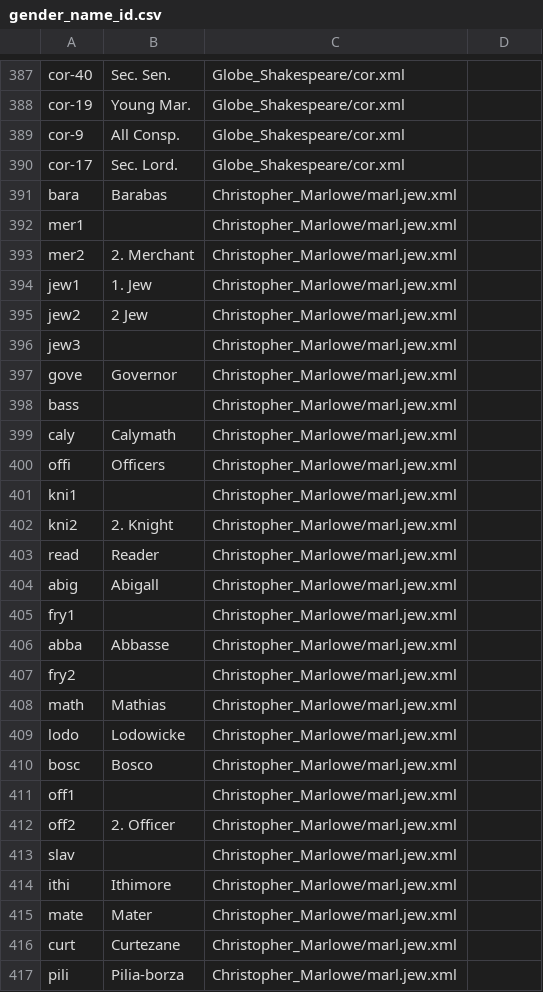
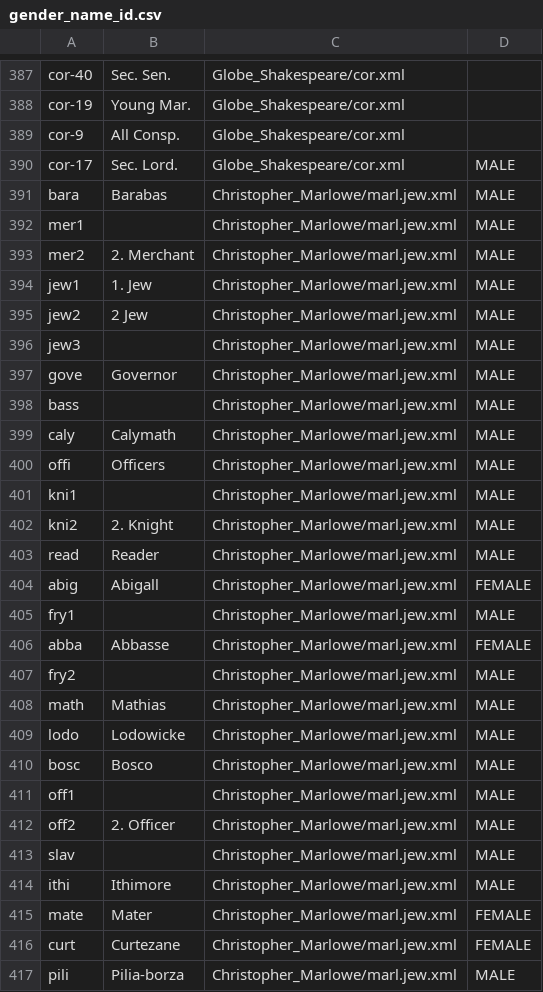
Before and after one commit to bowen1993/comp150_project1, a CSV file: gender_name_id.csv, drawn as a sheet; only a part is shown, gaps mark what is left out; the diff covers the shown part only.

Commit message:
add marlowe

```diff
--- a/gender_name_id.csv
+++ b/gender_name_id.csv
@@ -389,29 +389,29 @@ cor-19,Young Mar.,Globe_Shakespeare/cor.xml,
 cor-9,All Consp.,Globe_Shakespeare/cor.xml,
-cor-17,Sec. Lord.,Globe_Shakespeare/cor.xml,
-bara,Barabas,Christopher_Marlowe/marl.jew.xml,
-mer1,,Christopher_Marlowe/marl.jew.xml,
-mer2,2. Merchant,Christopher_Marlowe/marl.jew.xml,
-jew1,1. Jew,Christopher_Marlowe/marl.jew.xml,
-jew2,2 Jew,Christopher_Marlowe/marl.jew.xml,
-jew3,,Christopher_Marlowe/marl.jew.xml,
-gove,Governor,Christopher_Marlowe/marl.jew.xml,
-bass,,Christopher_Marlowe/marl.jew.xml,
-caly,Calymath,Christopher_Marlowe/marl.jew.xml,
-offi,Officers,Christopher_Marlowe/marl.jew.xml,
-kni1,,Christopher_Marlowe/marl.jew.xml,
-kni2,2. Knight,Christopher_Marlowe/marl.jew.xml,
-read,Reader,Christopher_Marlowe/marl.jew.xml,
-abig,Abigall,Christopher_Marlowe/marl.jew.xml,
-fry1,,Christopher_Marlowe/marl.jew.xml,
-abba,Abbasse,Christopher_Marlowe/marl.jew.xml,
-fry2,,Christopher_Marlowe/marl.jew.xml,
-math,Mathias,Christopher_Marlowe/marl.jew.xml,
-lodo,Lodowicke,Christopher_Marlowe/marl.jew.xml,
-bosc,Bosco,Christopher_Marlowe/marl.jew.xml,
-off1,,Christopher_Marlowe/marl.jew.xml,
-off2,2. Officer,Christopher_Marlowe/marl.jew.xml,
-slav,,Christopher_Marlowe/marl.jew.xml,
-ithi,Ithimore,Christopher_Marlowe/marl.jew.xml,
-mate,Mater,Christopher_Marlowe/marl.jew.xml,
-curt,Curtezane,Christopher_Marlowe/marl.jew.xml,
-pili,Pilia-borza,Christopher_Marlowe/marl.jew.xml,
+cor-17,Sec. Lord.,Globe_Shakespeare/cor.xml, MALE
+bara,Barabas,Christopher_Marlowe/marl.jew.xml, MALE
+mer1,,Christopher_Marlowe/marl.jew.xml, MALE
+mer2,2. Merchant,Christopher_Marlowe/marl.jew.xml, MALE
+jew1,1. Jew,Christopher_Marlowe/marl.jew.xml, MALE
+jew2,2 Jew,Christopher_Marlowe/marl.jew.xml, MALE
+jew3,,Christopher_Marlowe/marl.jew.xml, MALE
+gove,Governor,Christopher_Marlowe/marl.jew.xml, MALE
+bass,,Christopher_Marlowe/marl.jew.xml, MALE
+caly,Calymath,Christopher_Marlowe/marl.jew.xml, MALE
+offi,Officers,Christopher_Marlowe/marl.jew.xml, MALE
+kni1,,Christopher_Marlowe/marl.jew.xml, MALE
+kni2,2. Knight,Christopher_Marlowe/marl.jew.xml, MALE
+read,Reader,Christopher_Marlowe/marl.jew.xml, MALE
+abig,Abigall,Christopher_Marlowe/marl.jew.xml, FEMALE
+fry1,,Christopher_Marlowe/marl.jew.xml, MALE
+abba,Abbasse,Christopher_Marlowe/marl.jew.xml, FEMALE
+fry2,,Christopher_Marlowe/marl.jew.xml, MALE
+math,Mathias,Christopher_Marlowe/marl.jew.xml, MALE
+lodo,Lodowicke,Christopher_Marlowe/marl.jew.xml, MALE
+bosc,Bosco,Christopher_Marlowe/marl.jew.xml, MALE
+off1,,Christopher_Marlowe/marl.jew.xml, MALE
+off2,2. Officer,Christopher_Marlowe/marl.jew.xml, MALE
+slav,,Christopher_Marlowe/marl.jew.xml, MALE
+ithi,Ithimore,Christopher_Marlowe/marl.jew.xml, MALE
+mate,Mater,Christopher_Marlowe/marl.jew.xml, FEMALE
+curt,Curtezane,Christopher_Marlowe/marl.jew.xml, FEMALE
+pili,Pilia-borza,Christopher_Marlowe/marl.jew.xml, MALE
```
Also changed, not shown: 6 edited cells elsewhere in this file.
